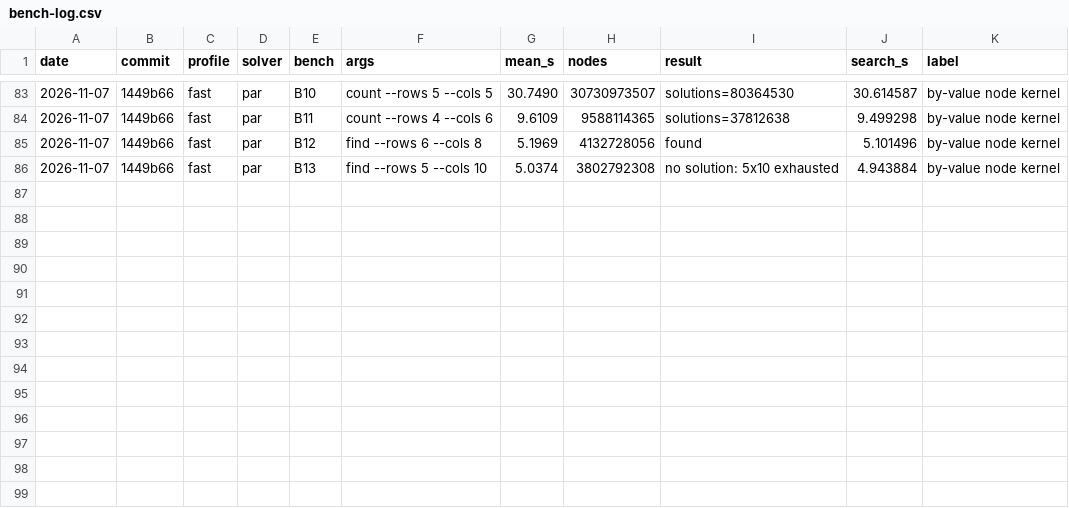
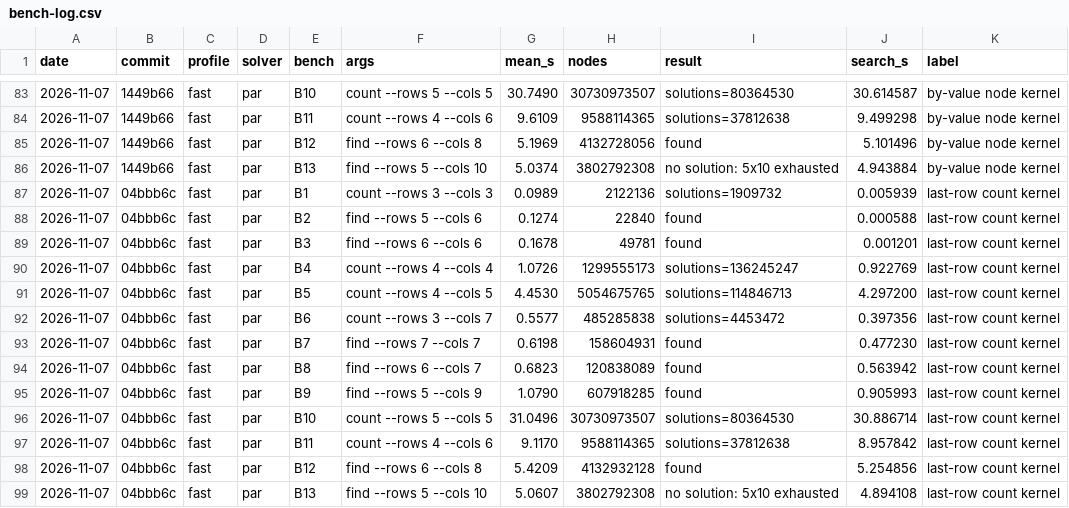
Before and after one commit to HisetteTom/word-rectangle-solver, a CSV file: results/bench-log.csv, drawn as a sheet; only a part is shown, gaps mark what is left out.

Commit message:
Bench: last-row count kernel — B4 1.21x, B6 1.22x, B5 1.13x; B10 flat

```diff
--- a/results/bench-log.csv
+++ b/results/bench-log.csv
@@ -86 +86,14 @@ date,commit,profile,solver,bench,args,mean_s,nodes,result,search_s,label
 2026-11-07,1449b66,fast,par,B13,find --rows 5 --cols 10,5.0374,3802792308,no solution: 5x10 exhausted,4.943884,by-value node kernel
+2026-11-07,04bbb6c,fast,par,B1,count --rows 3 --cols 3,0.0989,2122136,solutions=1909732,0.005939,last-row count kernel
+2026-11-07,04bbb6c,fast,par,B2,find --rows 5 --cols 6,0.1274,22840,found,0.000588,last-row count kernel
+2026-11-07,04bbb6c,fast,par,B3,find --rows 6 --cols 6,0.1678,49781,found,0.001201,last-row count kernel
+2026-11-07,04bbb6c,fast,par,B4,count --rows 4 --cols 4,1.0726,1299555173,solutions=136245247,0.922769,last-row count kernel
+2026-11-07,04bbb6c,fast,par,B5,count --rows 4 --cols 5,4.4530,5054675765,solutions=114846713,4.297200,last-row count kernel
+2026-11-07,04bbb6c,fast,par,B6,count --rows 3 --cols 7,0.5577,485285838,solutions=4453472,0.397356,last-row count kernel
+2026-11-07,04bbb6c,fast,par,B7,find --rows 7 --cols 7,0.6198,158604931,found,0.477230,last-row count kernel
+2026-11-07,04bbb6c,fast,par,B8,find --rows 6 --cols 7,0.6823,120838089,found,0.563942,last-row count kernel
+2026-11-07,04bbb6c,fast,par,B9,find --rows 5 --cols 9,1.0790,607918285,found,0.905993,last-row count kernel
+2026-11-07,04bbb6c,fast,par,B10,count --rows 5 --cols 5,31.0496,30730973507,solutions=80364530,30.886714,last-row count kernel
+2026-11-07,04bbb6c,fast,par,B11,count --rows 4 --cols 6,9.1170,9588114365,solutions=37812638,8.957842,last-row count kernel
+2026-11-07,04bbb6c,fast,par,B12,find --rows 6 --cols 8,5.4209,4132932128,found,5.254856,last-row count kernel
+2026-11-07,04bbb6c,fast,par,B13,find --rows 5 --cols 10,5.0607,3802792308,no solution: 5x10 exhausted,4.894108,last-row count kernel
```
Also changed, not shown: 15 other files.
